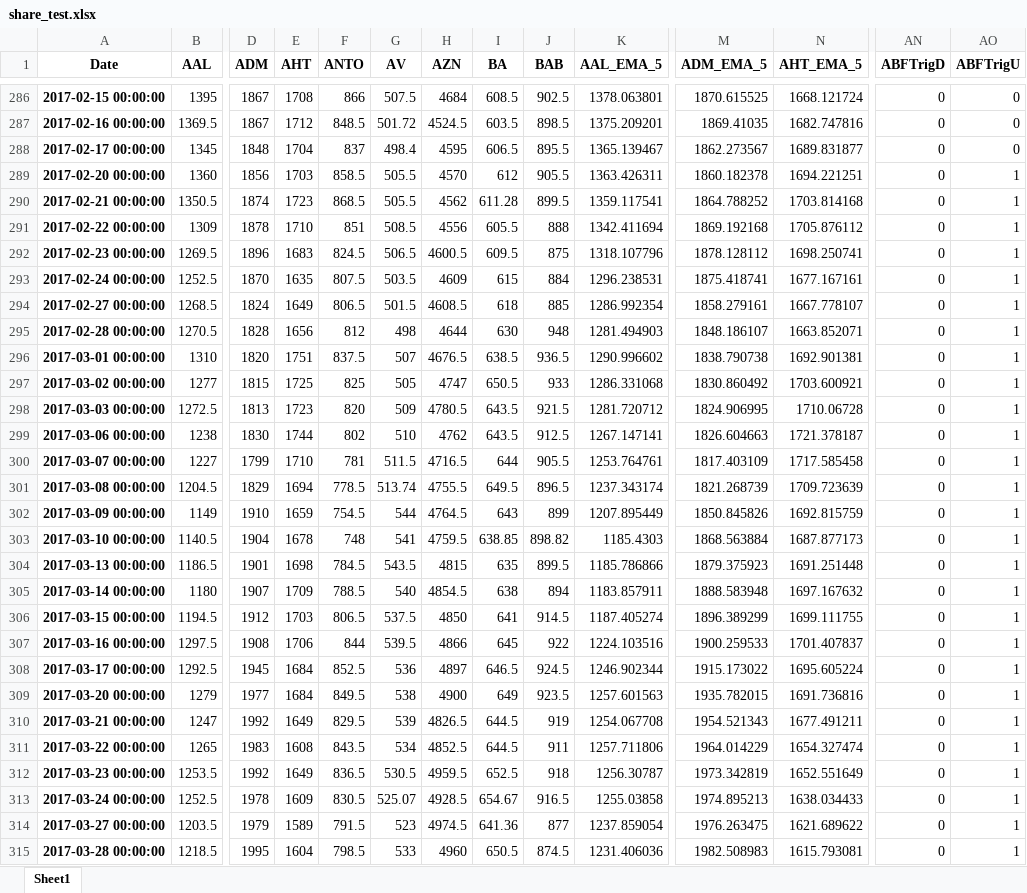
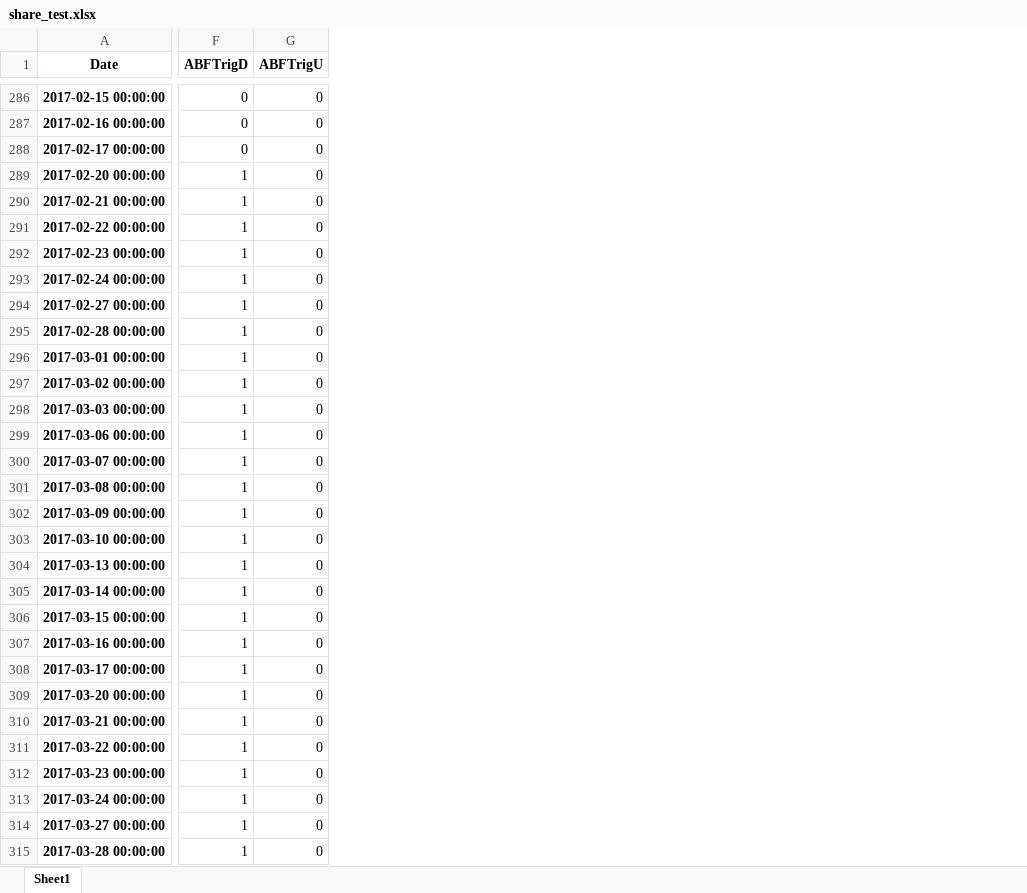
Before and after one commit to nzd31155/dev, an Excel workbook: share_test.xlsx, sheet Sheet1, drawn as a sheet; only a part is shown, gaps mark what is left out; values as stored, in another font and other column widths than the file's, no borders; removed rows and columns are numbered as before the commit, all else as after; the diff covers the shown part only; the diff names each change by its address in the sheet, - before the commit and + after, or states it on an @@ line.

```diff
--- a/share_test.xlsx (sheet Sheet1)
+++ b/share_test.xlsx (sheet Sheet1)
-column B (AAL), rows 286-315: 1395 | 1369.5 | 1345 | 1360 | 1350.5 | 1309 | 1269.5 | 1252.5 | 1268.5 | 1270.5 | 1310 | 1277 | 1272.5 | 1238 | 1227 | 1204.5 | 1149 | 1140.5 | 1186.5 | 1180 | 1194.5 | 1297.5 | 1292.5 | 1279 | 1247 | 1265 | 1253.5 | 1252.5 | 1203.5 | 1218.5
-column D (ADM), rows 286-315: 1867 | 1867 | 1848 | 1856 | 1874 | 1878 | 1896 | 1870 | 1824 | 1828 | 1820 | 1815 | 1813 | 1830 | 1799 | 1829 | 1910 | 1904 | 1901 | 1907 | 1912 | 1908 | 1945 | 1977 | 1992 | 1983 | 1992 | 1978 | 1979 | 1995
-column E (AHT), rows 286-315: 1708 | 1712 | 1704 | 1703 | 1723 | 1710 | 1683 | 1635 | 1649 | 1656 | 1751 | 1725 | 1723 | 1744 | 1710 | 1694 | 1659 | 1678 | 1698 | 1709 | 1703 | 1706 | 1684 | 1684 | 1649 | 1608 | 1649 | 1609 | 1589 | 1604
-column F (ANTO), rows 286-315: 866 | 848.5 | 837 | 858.5 | 868.5 | 851 | 824.5 | 807.5 | 806.5 | 812 | 837.5 | 825 | 820 | 802 | 781 | 778.5 | 754.5 | 748 | 784.5 | 788.5 | 806.5 | 844 | 852.5 | 849.5 | 829.5 | 843.5 | 836.5 | 830.5 | 791.5 | 798.5
-column G (AV), rows 286-315: 507.5 | 501.72 | 498.4 | 505.5 | 505.5 | 508.5 | 506.5 | 503.5 | 501.5 | 498 | 507 | 505 | 509 | 510 | 511.5 | 513.74 | 544 | 541 | 543.5 | 540 | 537.5 | 539.5 | 536 | 538 | 539 | 534 | 530.5 | 525.07 | 523 | 533
-column H (AZN), rows 286-315: 4684 | 4524.5 | 4595 | 4570 | 4562 | 4556 | 4600.5 | 4609 | 4608.5 | 4644 | 4676.5 | 4747 | 4780.5 | 4762 | 4716.5 | 4755.5 | 4764.5 | 4759.5 | 4815 | 4854.5 | 4850 | 4866 | 4897 | 4900 | 4826.5 | 4852.5 | 4959.5 | 4928.5 | 4974.5 | 4960
-column I (BA), rows 286-315: 608.5 | 603.5 | 606.5 | 612 | 611.28 | 605.5 | 609.5 | 615 | 618 | 630 | 638.5 | 650.5 | 643.5 | 643.5 | 644 | 649.5 | 643 | 638.85 | 635 | 638 | 641 | 645 | 646.5 | 649 | 644.5 | 644.5 | 652.5 | 654.67 | 641.36 | 650.5
-column J (BAB), rows 286-315: 902.5 | 898.5 | 895.5 | 905.5 | 899.5 | 888 | 875 | 884 | 885 | 948 | 936.5 | 933 | 921.5 | 912.5 | 905.5 | 896.5 | 899 | 898.82 | 899.5 | 894 | 914.5 | 922 | 924.5 | 923.5 | 919 | 911 | 918 | 916.5 | 877 | 874.5
-column K (AAL_EMA_5), rows 286-315: 1378.063801 | 1375.209201 | 1365.139467 | 1363.426311 | 1359.117541 | 1342.411694 | 1318.107796 | 1296.238531 | 1286.992354 | 1281.494903 | 1290.996602 | 1286.331068 | 1281.720712 | 1267.147141 | 1253.764761 | 1237.343174 | 1207.895449 | 1185.4303 | 1185.786866 | 1183.857911 | 1187.405274 | 1224.103516 | 1246.902344 | 1257.601563 | 1254.067708 | 1257.711806 | 1256.30787 | 1255.03858 | 1237.859054 | 1231.406036
-column M (ADM_EMA_5), rows 286-315: 1870.615525 | 1869.41035 | 1862.273567 | 1860.182378 | 1864.788252 | 1869.192168 | 1878.128112 | 1875.418741 | 1858.279161 | 1848.186107 | 1838.790738 | 1830.860492 | 1824.906995 | 1826.604663 | 1817.403109 | 1821.268739 | 1850.845826 | 1868.563884 | 1879.375923 | 1888.583948 | 1896.389299 | 1900.259533 | 1915.173022 | 1935.782015 | 1954.521343 | 1964.014229 | 1973.342819 | 1974.895213 | 1976.263475 | 1982.508983
-column N (AHT_EMA_5), rows 286-315: 1668.121724 | 1682.747816 | 1689.831877 | 1694.221251 | 1703.814168 | 1705.876112 | 1698.250741 | 1677.167161 | 1667.778107 | 1663.852071 | 1692.901381 | 1703.600921 | 1710.06728 | 1721.378187 | 1717.585458 | 1709.723639 | 1692.815759 | 1687.877173 | 1691.251448 | 1697.167632 | 1699.111755 | 1701.407837 | 1695.605224 | 1691.736816 | 1677.491211 | 1654.327474 | 1652.551649 | 1638.034433 | 1621.689622 | 1615.793081
-F289:F315 (ABFTrigD): 0
+F289:F315 (ABFTrigD): 1
-G289:G315 (ABFTrigU): 1
+G289:G315 (ABFTrigU): 0
```
Also changed, not shown: 2 added rows, 1 removed row, 45 removed columns and 740 edited cells elsewhere in this sheet, 4 other files.
